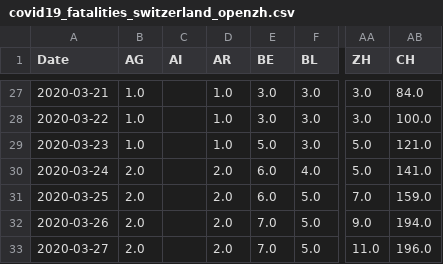
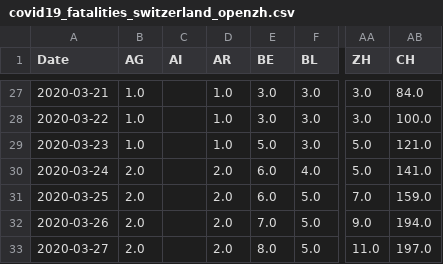
Before and after one commit to stat1x/covid19-cases-switzerland, a CSV file: covid19_fatalities_switzerland_openzh.csv, drawn as a sheet; only a part is shown, gaps mark what is left out; the diff names each change by its address in the sheet, - before the commit and + after, or states it on an @@ line.

```diff
--- a/covid19_fatalities_switzerland_openzh.csv
+++ b/covid19_fatalities_switzerland_openzh.csv
-E33 (BE): 7.0
+E33 (BE): 8.0
-AB33 (CH): 196.0
+AB33 (CH): 197.0
```
Also changed, not shown: covid19_cases_switzerland_openzh.csv.
